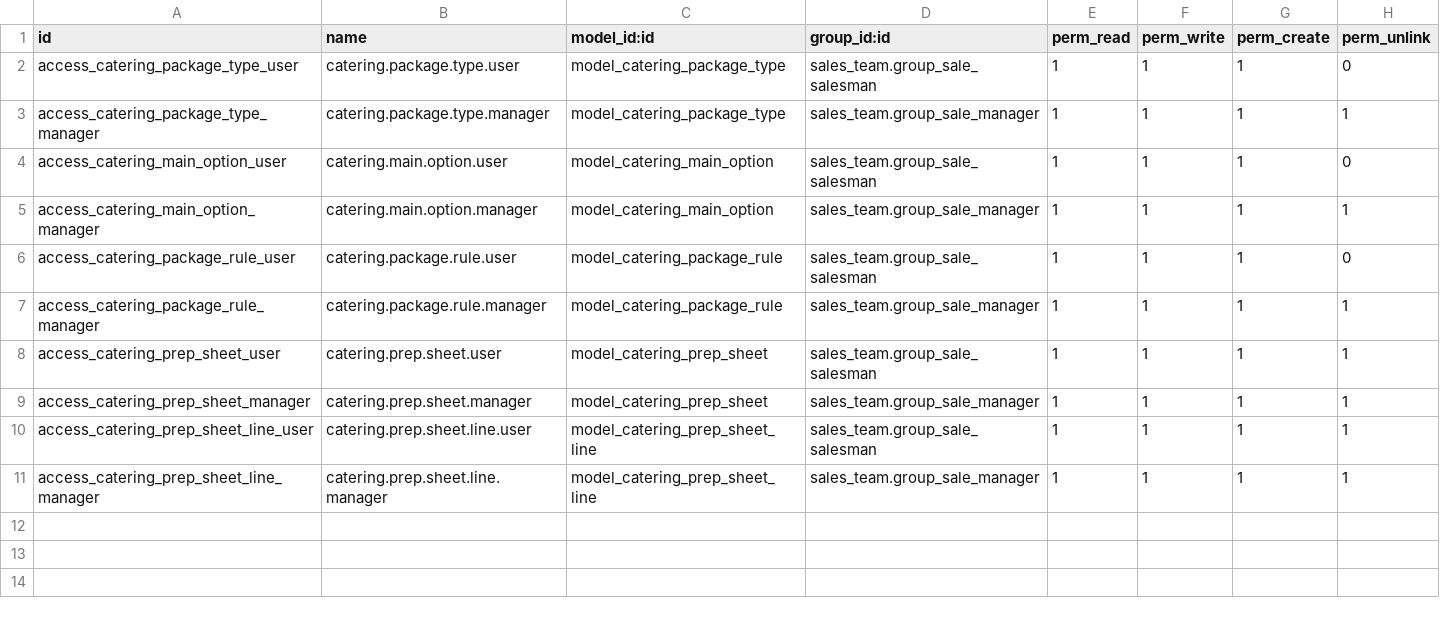
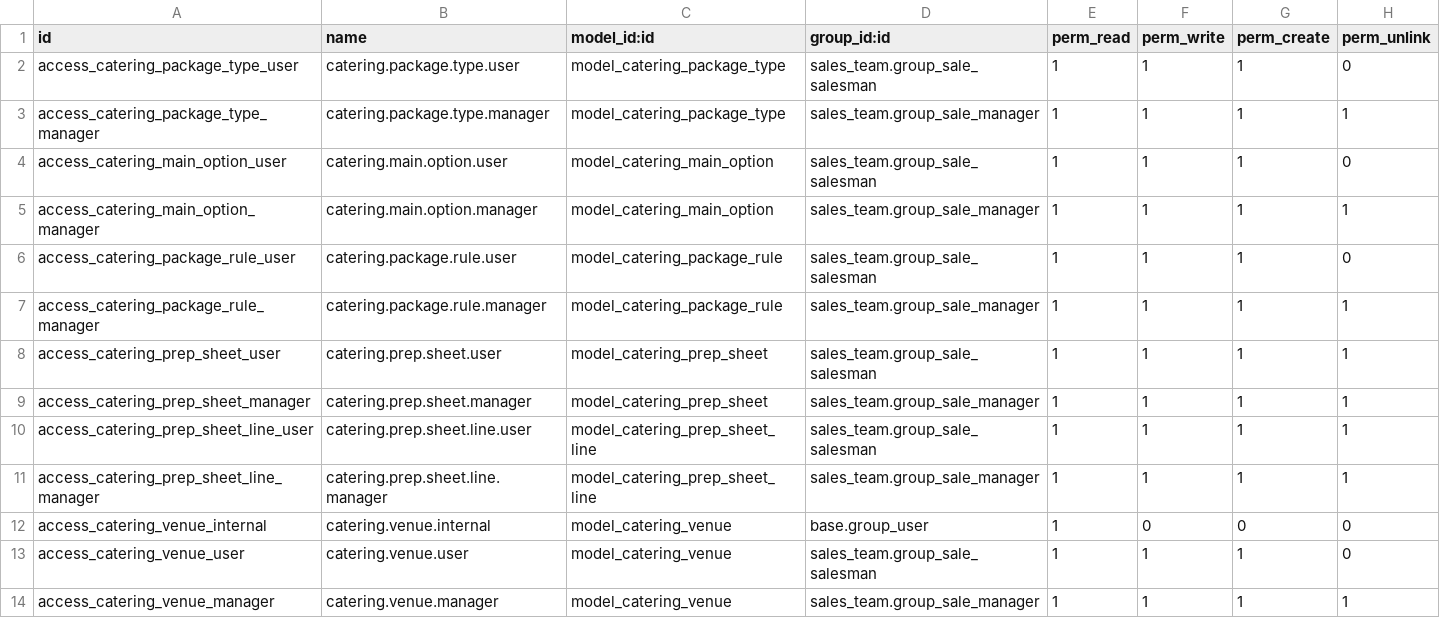
Before and after one commit to thadwaugh-dev/cateringproject, a CSV file: catering_ops/security/ir.model.access.csv, drawn as a sheet.

```diff
--- a/catering_ops/security/ir.model.access.csv
+++ b/catering_ops/security/ir.model.access.csv
@@ -11 +11,4 @@ access_catering_prep_sheet_line_user,catering.prep.sheet.line.user,model_caterin
 access_catering_prep_sheet_line_manager,catering.prep.sheet.line.manager,model_catering_prep_sheet_line,sales_team.group_sale_manager,1,1,1,1
+access_catering_venue_internal,catering.venue.internal,model_catering_venue,base.group_user,1,0,0,0
+access_catering_venue_user,catering.venue.user,model_catering_venue,sales_team.group_sale_salesman,1,1,1,0
+access_catering_venue_manager,catering.venue.manager,model_catering_venue,sales_team.group_sale_manager,1,1,1,1
```
Also changed, not shown: 10 other files.
